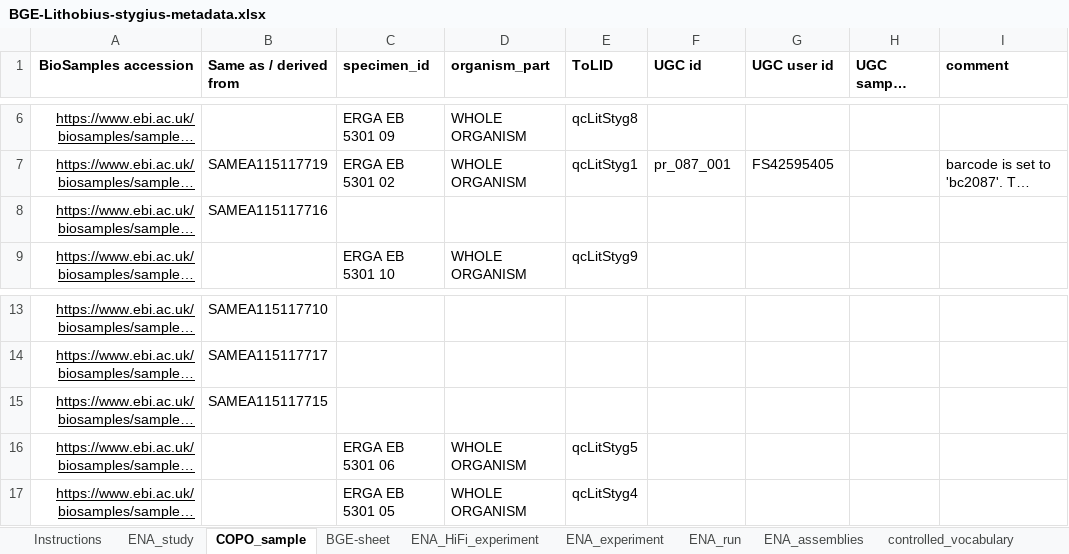
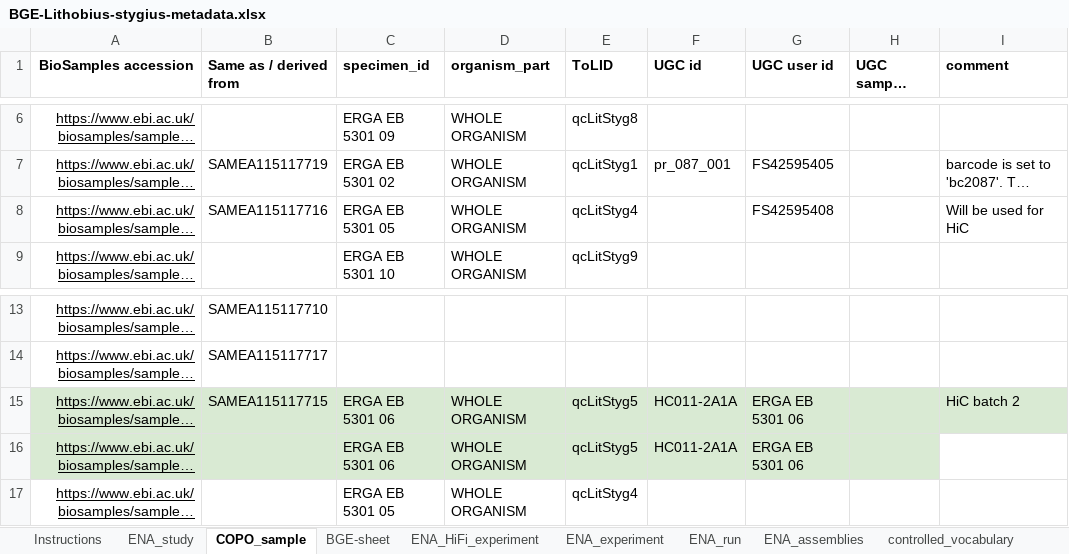
Before and after one commit to NBISweden/data-submission-documentation, an Excel workbook: ENA/BGE-Lithobius-stygius/data/BGE-Lithobius-stygius-metadata.xlsx, sheet COPO_sample, drawn as a sheet; only a part is shown, gaps mark what is left out; long unchanged cells end in …; values as stored, in another font and other column widths than the file's, no borders; charts and pictures not drawn; the diff names each change by its address in the sheet, - before the commit and + after, or states it on an @@ line.

```diff
--- a/ENA/BGE-Lithobius-stygius/data/BGE-Lithobius-stygius-metadata.xlsx (sheet COPO_sample)
+++ b/ENA/BGE-Lithobius-stygius/data/BGE-Lithobius-stygius-metadata.xlsx (sheet COPO_sample)
-C8 (specimen_id): (empty)
+C8 (specimen_id): ERGA EB 5301 05
-D8 (organism_part): (empty)
+D8 (organism_part): WHOLE ORGANISM
-E8 (ToLID): (empty)
+E8 (ToLID): qcLitStyg4
-G8 (UGC user id): (empty)
+G8 (UGC user id): FS42595408
-I8 (comment): (empty)
+I8 (comment): Will be used for HiC
-A15:I15 fill: none
+A15:I15 fill: #D9EAD3
-C15 (specimen_id): (empty)
+C15 (specimen_id): ERGA EB 5301 06
-D15 (organism_part): (empty)
+D15 (organism_part): WHOLE ORGANISM
-E15 (ToLID): (empty)
+E15 (ToLID): qcLitStyg5
-F15:F16 (UGC id): (empty)
+F15:F16 (UGC id): HC011-2A1A
-G15:G16 (UGC user id): (empty)
+G15:G16 (UGC user id): ERGA EB 5301 06
-I15 (comment): (empty)
+I15 (comment): HiC batch 2
-A16:H16 fill: none
+A16:H16 fill: #D9EAD3
```
Also changed, not shown: sheet BGE-sheet, 5 other files.
